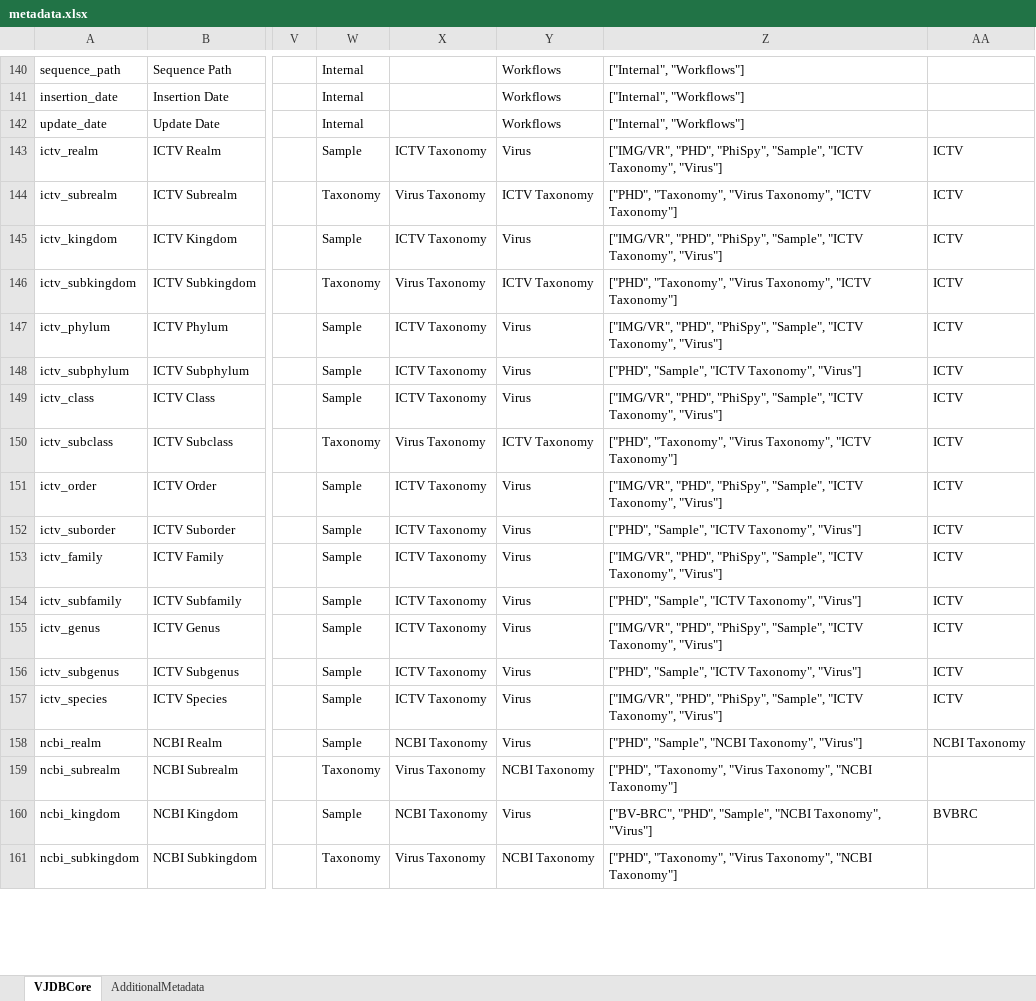
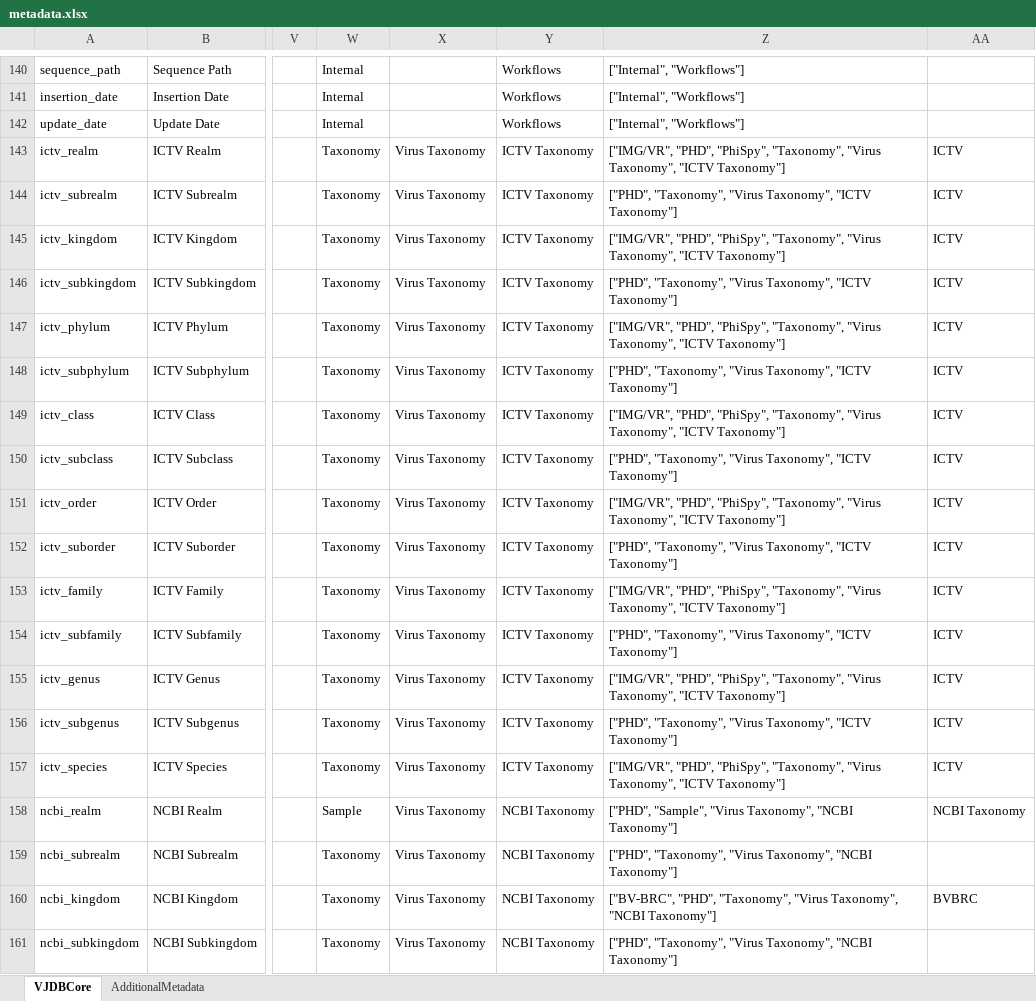
Before and after one commit to VirJenDB/virjendb_metadata, an Excel workbook: metadata.xlsx, sheet VJDBCore, drawn as a sheet; only a part is shown, gaps mark what is left out; values as stored, in another font and other column widths than the file's, no borders; conditional formats not drawn; the diff covers the shown part only; the diff names each change by its address in the sheet, - before the commit and + after, or states it on an @@ line.

Commit message:
Add files via upload
reverted tags

```diff
--- a/metadata.xlsx (sheet VJDBCore)
+++ b/metadata.xlsx (sheet VJDBCore)
-W143: Sample
+W143: Taxonomy
-X143: ICTV Taxonomy
+X143: Virus Taxonomy
-Y143: Virus
+Y143: ICTV Taxonomy
-Z143: …"PHD", "PhiSpy", "Sample", "ICTV Taxonomy", "Virus"]
+Z143: …"PHD", "PhiSpy", "Taxonomy", "Virus Taxonomy", "ICTV Taxonomy"]
-W145: Sample
+W145: Taxonomy
-X145: ICTV Taxonomy
+X145: Virus Taxonomy
-Y145: Virus
+Y145: ICTV Taxonomy
-Z145: …"PHD", "PhiSpy", "Sample", "ICTV Taxonomy", "Virus"]
+Z145: …"PHD", "PhiSpy", "Taxonomy", "Virus Taxonomy", "ICTV Taxonomy"]
-W147:W149: Sample
+W147:W149: Taxonomy
-X147:X149: ICTV Taxonomy
+X147:X149: Virus Taxonomy
-Y147:Y149: Virus
+Y147:Y149: ICTV Taxonomy
-Z147: …"PHD", "PhiSpy", "Sample", "ICTV Taxonomy", "Virus"]
+Z147: …"PHD", "PhiSpy", "Taxonomy", "Virus Taxonomy", "ICTV Taxonomy"]
-Z148: ["PHD", "Sample", "ICTV Taxonomy", "Virus"]
+Z148: ["PHD", "Taxonomy", "Virus Taxonomy", "ICTV Taxonomy"]
-Z149: …"PHD", "PhiSpy", "Sample", "ICTV Taxonomy", "Virus"]
+Z149: …"PHD", "PhiSpy", "Taxonomy", "Virus Taxonomy", "ICTV Taxonomy"]
-W151:W157: Sample
+W151:W157: Taxonomy
-X151:X157: ICTV Taxonomy
+X151:X157: Virus Taxonomy
-Y151:Y157: Virus
+Y151:Y157: ICTV Taxonomy
-Z151: …"PHD", "PhiSpy", "Sample", "ICTV Taxonomy", "Virus"]
+Z151: …"PHD", "PhiSpy", "Taxonomy", "Virus Taxonomy", "ICTV Taxonomy"]
-Z152: ["PHD", "Sample", "ICTV Taxonomy", "Virus"]
+Z152: ["PHD", "Taxonomy", "Virus Taxonomy", "ICTV Taxonomy"]
-Z153: …"PHD", "PhiSpy", "Sample", "ICTV Taxonomy", "Virus"]
+Z153: …"PHD", "PhiSpy", "Taxonomy", "Virus Taxonomy", "ICTV Taxonomy"]
-Z154: ["PHD", "Sample", "ICTV Taxonomy", "Virus"]
+Z154: ["PHD", "Taxonomy", "Virus Taxonomy", "ICTV Taxonomy"]
-Z155: …"PHD", "PhiSpy", "Sample", "ICTV Taxonomy", "Virus"]
+Z155: …"PHD", "PhiSpy", "Taxonomy", "Virus Taxonomy", "ICTV Taxonomy"]
-Z156: ["PHD", "Sample", "ICTV Taxonomy", "Virus"]
+Z156: ["PHD", "Taxonomy", "Virus Taxonomy", "ICTV Taxonomy"]
-Z157: …"PHD", "PhiSpy", "Sample", "ICTV Taxonomy", "Virus"]
+Z157: …"PHD", "PhiSpy", "Taxonomy", "Virus Taxonomy", "ICTV Taxonomy"]
-X158: NCBI Taxonomy
+X158: Virus Taxonomy
-Y158: Virus
+Y158: NCBI Taxonomy
-Z158: ["PHD", "Sample", "NCBI Taxonomy", "Virus"]
+Z158: ["PHD", "Sample", "Virus Taxonomy", "NCBI Taxonomy"]
-W160: Sample
+W160: Taxonomy
-X160: NCBI Taxonomy
+X160: Virus Taxonomy
-Y160: Virus
+Y160: NCBI Taxonomy
-Z160: ["BV-BRC", "PHD", "Sample", "NCBI Taxonomy", "Virus"]
+Z160: ["BV-BRC", "PHD", "Taxonomy", "Virus Taxonomy", "NCBI Taxonomy"]
```
Also changed, not shown: 266 edited cells and cell formats elsewhere in this sheet.
